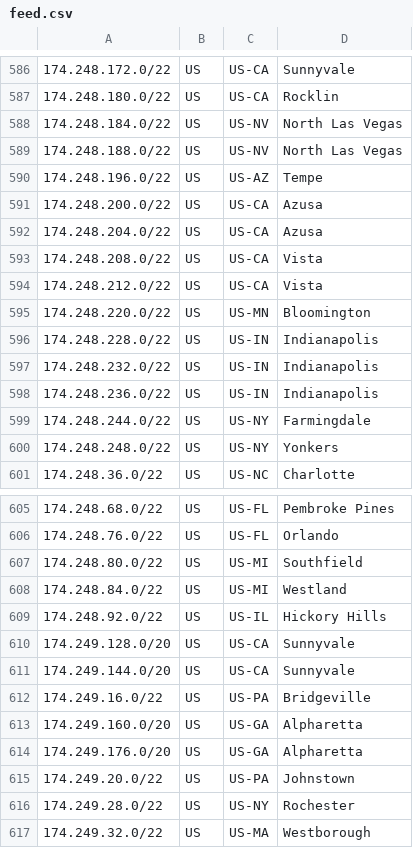
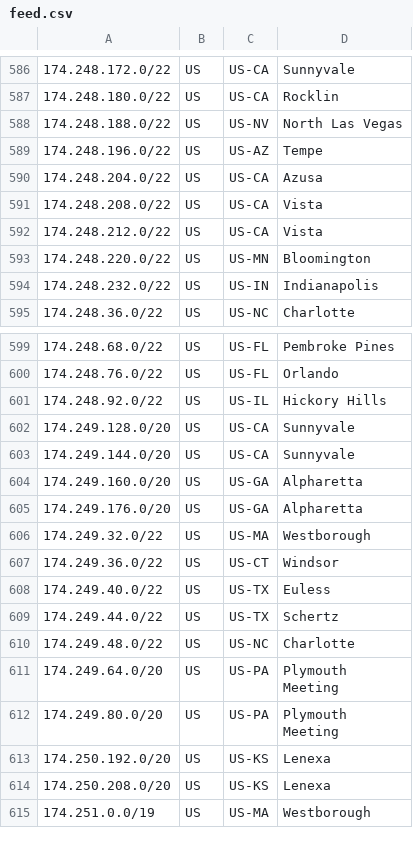
Before and after one commit to Verizon/verizon-geofeed, a CSV file: feed.csv, drawn as a sheet; only a part is shown, gaps mark what is left out; the shorter side is filled out with more unchanged rows; removed rows and columns are numbered as before the commit, all else as after; the diff covers the shown part only; the diff names each change by its address in the sheet, - before the commit and + after, or states it on an @@ line.

```diff
--- a/feed.csv
+++ b/feed.csv
-row 588: 174.248.184.0/22 | US | US-NV | North Las Vegas
-row 591: 174.248.200.0/22 | US | US-CA | Azusa
-row 596: 174.248.228.0/22 | US | US-IN | Indianapolis
-row 598: 174.248.236.0/22 | US | US-IN | Indianapolis
-row 599: 174.248.244.0/22 | US | US-NY | Farmingdale
-row 600: 174.248.248.0/22 | US | US-NY | Yonkers
-row 607: 174.248.80.0/22 | US | US-MI | Southfield
-row 608: 174.248.84.0/22 | US | US-MI | Westland
-row 612: 174.249.16.0/22 | US | US-PA | Bridgeville
-row 615: 174.249.20.0/22 | US | US-PA | Johnstown
-row 616: 174.249.28.0/22 | US | US-NY | Rochester
```
Also changed, not shown: 12 added rows and 9 removed rows elsewhere in this file, 1 other file.
